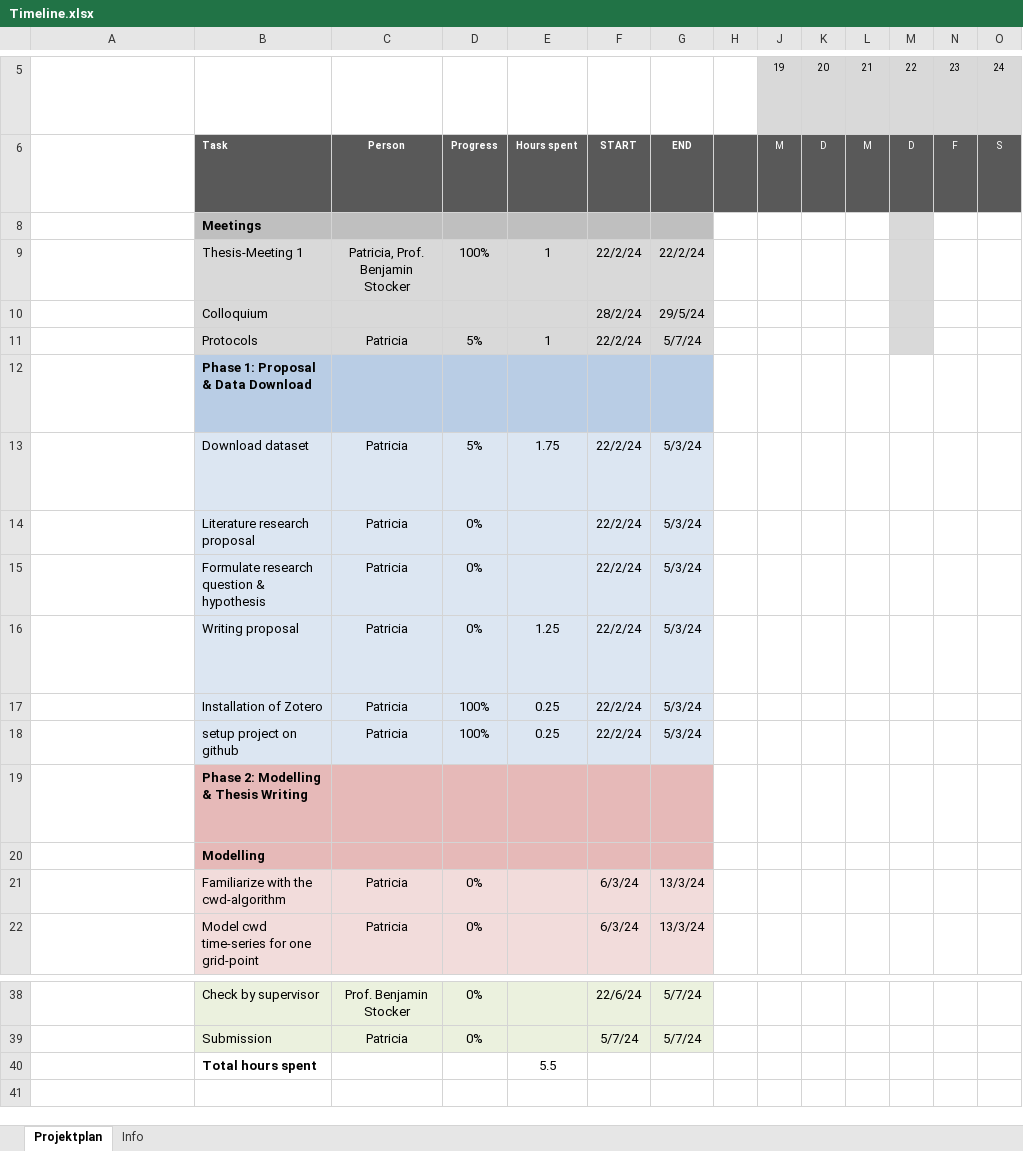
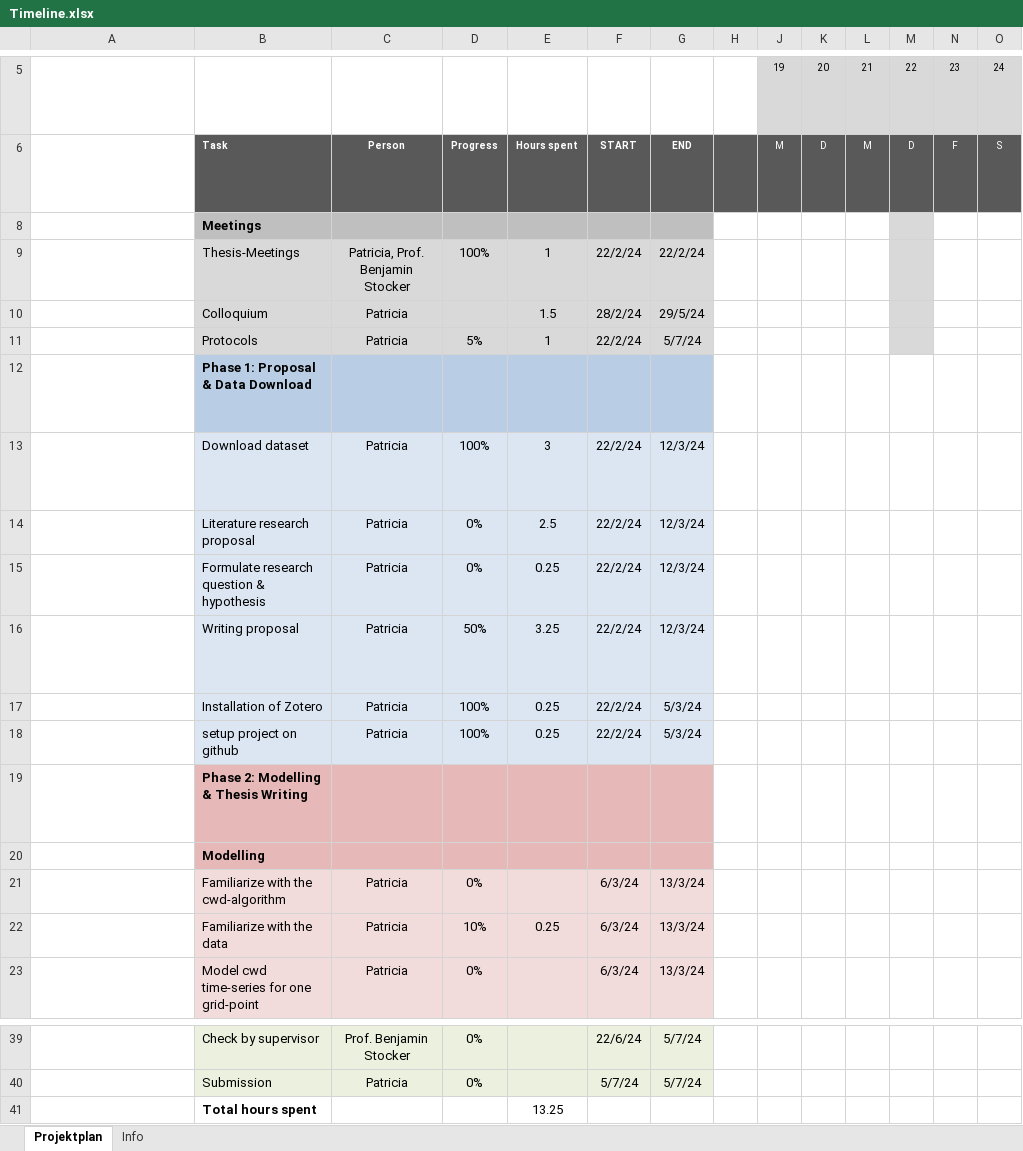
Before and after one commit to geco-bern/bachelor_thesis_patriciagribi, an Excel workbook: Coordination/Timeline.xlsx, sheet Projektplan, drawn as a sheet; only a part is shown, gaps mark what is left out; long unchanged cells end in …; values as stored, in another font and other column widths than the file's, no borders; conditional formats not drawn; addresses are those after the commit; rows hold the shown columns only; the diff names each change by its address in the sheet, - before the commit and + after, or states it on an @@ line.

Commit message:
updated protocol and timeline

```diff
--- a/Coordination/Timeline.xlsx (sheet Projektplan)
+++ b/Coordination/Timeline.xlsx (sheet Projektplan)
-B9: Thesis-Meeting 1
+B9: Thesis-Meetings
-C10: (empty)
+C10: Patricia
-E10: (empty)
+E10: 1.5
-D13: 5%
+D13: 100%
-E13: 1.75
+E13: 3
-G13:G16: 5/3/24
+G13:G16: 12/3/24
-E14: (empty)
+E14: 2.5
-E15: (empty)
+E15: 0.25
-D16: 0%
+D16: 50%
-E16: 1.25
+E16: 3.25
+row 22:  | Familiarize with the data | Patricia | 10% | 0.25 | 6/3/24 | 13/3/24
-E41: 5.5
+E41: 13.25
```
Also changed, not shown: formulas that keep their value, 1 other file.
